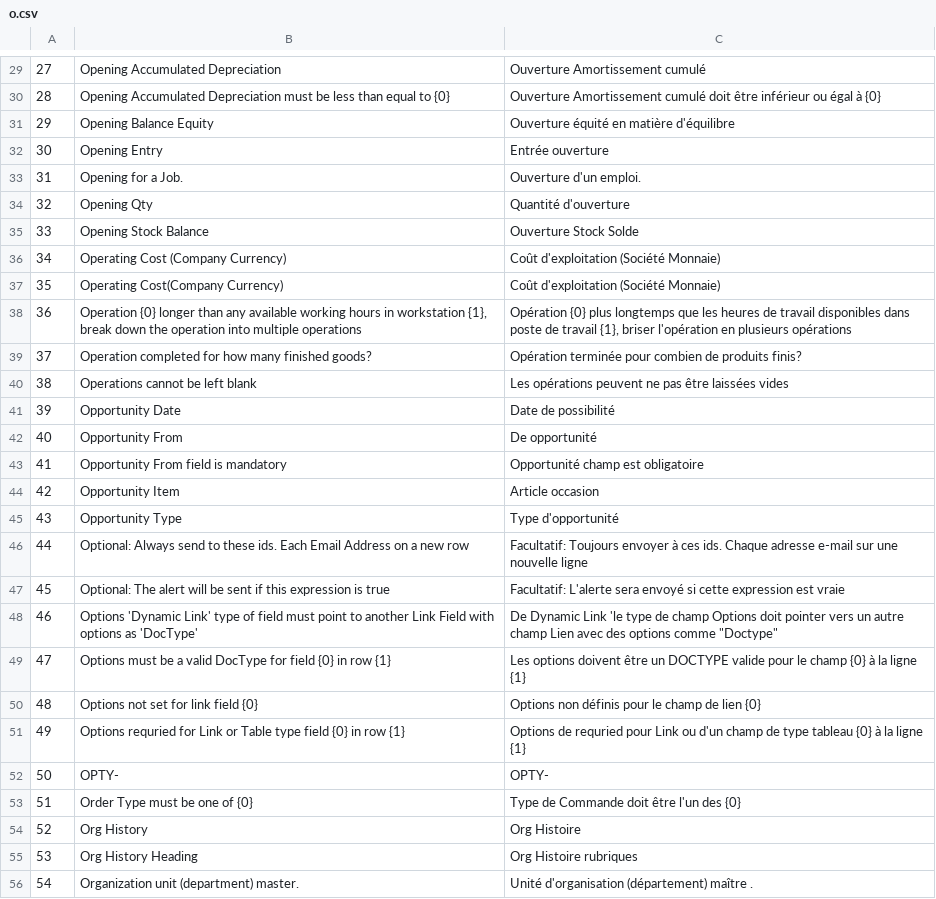
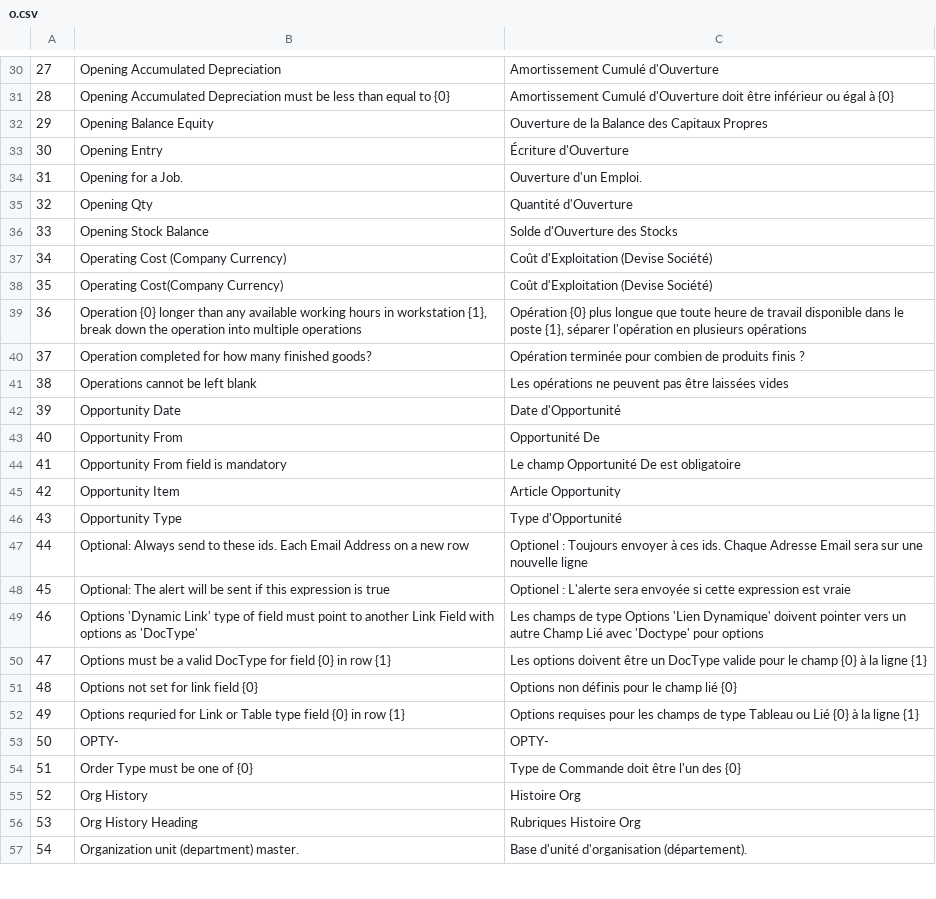
Before and after one commit to qrevel/erpnext-translations, a CSV file: o.csv, drawn as a sheet; only a part is shown, gaps mark what is left out; the diff covers the shown part only.

```diff
--- a/o.csv
+++ b/o.csv
@@ -29,28 +30,28 @@
-27,Opening Accumulated Depreciation,Ouverture Amortissement cumulé
-28,Opening Accumulated Depreciation must be less than equal to {0},Ouverture Amortissement cumulé doit être inférieur ou égal à {0}
-29,Opening Balance Equity,Ouverture équité en matière d'équilibre
-30,Opening Entry,Entrée ouverture
-31,Opening for a Job.,Ouverture d'un emploi.
-32,Opening Qty,Quantité d'ouverture
-33,Opening Stock Balance,Ouverture Stock Solde
-34,Operating Cost (Company Currency),Coût d'exploitation (Société Monnaie)
-35,Operating Cost(Company Currency),Coût d'exploitation (Société Monnaie)
-36,"Operation {0} longer than any available working hours in workstation {1}, break down the operation into multiple operations","Opération {0} plus longtemps que les heures de travail disponibles dans poste de travail {1}, briser l'opération en plusieurs opérations"
-37,Operation completed for how many finished goods?,Opération terminée pour combien de produits finis?
-38,Operations cannot be left blank,Les opérations peuvent ne pas être laissées vides
-39,Opportunity Date,Date de possibilité
-40,Opportunity From,De opportunité
-41,Opportunity From field is mandatory,Opportunité champ est obligatoire
-42,Opportunity Item,Article occasion
-43,Opportunity Type,Type d'opportunité
-44,Optional: Always send to these ids. Each Email Address on a new row,Facultatif: Toujours envoyer à ces ids. Chaque adresse e-mail sur une nouvelle ligne
-45,Optional: The alert will be sent if this expression is true,Facultatif: L'alerte sera envoyé si cette expression est vraie
-46,Options 'Dynamic Link' type of field must point to another Link Field with options as 'DocType',"De Dynamic Link 'le type de champ Options doit pointer vers un autre champ Lien avec des options comme ""Doctype"""
-47,Options must be a valid DocType for field {0} in row {1},Les options doivent être un DOCTYPE valide pour le champ {0} à la ligne {1}
-48,Options not set for link field {0},Options non définis pour le champ de lien {0}
-49,Options requried for Link or Table type field {0} in row {1},Options de requried pour Link ou d'un champ de type tableau {0} à la ligne {1}
+27,Opening Accumulated Depreciation,Amortissement Cumulé d'Ouverture
+28,Opening Accumulated Depreciation must be less than equal to {0},Amortissement Cumulé d'Ouverture doit être inférieur ou égal à {0}
+29,Opening Balance Equity,Ouverture de la Balance des Capitaux Propres
+30,Opening Entry,Écriture d'Ouverture
+31,Opening for a Job.,Ouverture d'un Emploi.
+32,Opening Qty,Quantité d'Ouverture
+33,Opening Stock Balance,Solde d'Ouverture des Stocks
+34,Operating Cost (Company Currency),Coût d'Exploitation (Devise Société)
+35,Operating Cost(Company Currency),Coût d'Exploitation (Devise Société)
+36,"Operation {0} longer than any available working hours in workstation {1}, break down the operation into multiple operations","Opération {0} plus longue que toute heure de travail disponible dans le poste {1}, séparer l'opération en plusieurs opérations"
+37,Operation completed for how many finished goods?,Opération terminée pour combien de produits finis ?
+38,Operations cannot be left blank,Les opérations ne peuvent pas être laissées vides
+39,Opportunity Date,Date d'Opportunité
+40,Opportunity From,Opportunité De
+41,Opportunity From field is mandatory,Le champ Opportunité De est obligatoire
+42,Opportunity Item,Article Opportunity
+43,Opportunity Type,Type d'Opportunité
+44,Optional: Always send to these ids. Each Email Address on a new row,Optionel : Toujours envoyer à ces ids. Chaque Adresse Email sera sur une nouvelle ligne
+45,Optional: The alert will be sent if this expression is true,Optionel : L'alerte sera envoyée si cette expression est vraie
+46,Options 'Dynamic Link' type of field must point to another Link Field with options as 'DocType',Les champs de type Options 'Lien Dynamique' doivent pointer vers un autre Champ Lié avec 'Doctype' pour options
+47,Options must be a valid DocType for field {0} in row {1},Les options doivent être un DocType valide pour le champ {0} à la ligne {1}
+48,Options not set for link field {0},Options non définis pour le champ lié {0}
+49,Options requried for Link or Table type field {0} in row {1},Options requises pour les champs de type Tableau ou Lié {0} à la ligne {1}
 50,OPTY-,OPTY-
 51,Order Type must be one of {0},Type de Commande doit être l'un des {0}
-52,Org History,Org Histoire
-53,Org History Heading,Org Histoire rubriques
-54,Organization unit (department) master.,Unité d'organisation (département) maître .
+52,Org History,Histoire Org
+53,Org History Heading,Rubriques Histoire Org
+54,Organization unit (department) master.,Base d'unité d'organisation (département).
```
Also changed, not shown: 1 added row and 97 edited cells elsewhere in this file.
